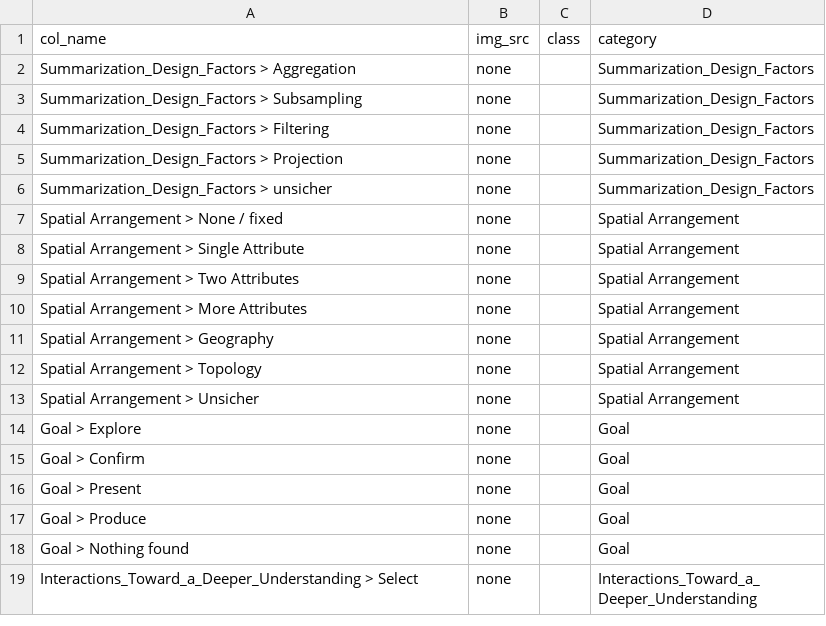
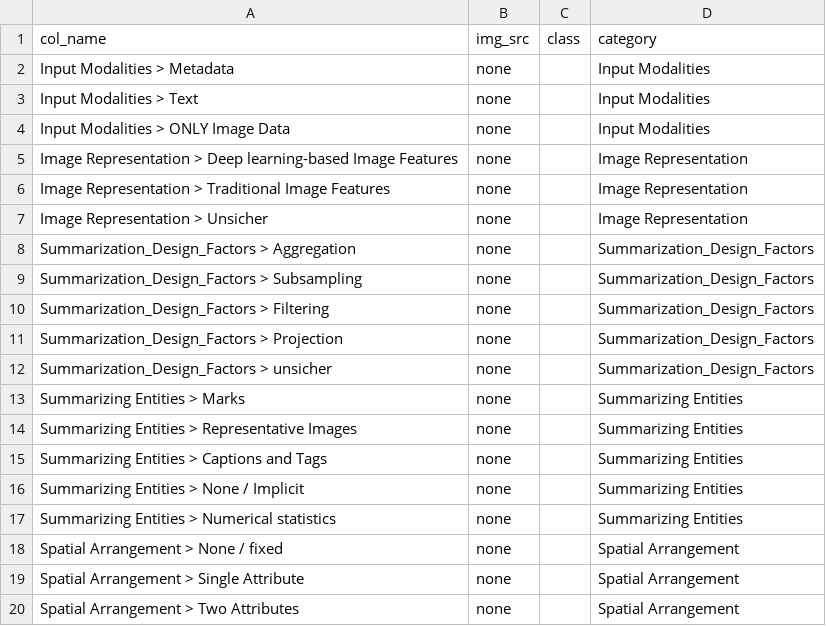
Before and after one commit to richardwolfmayr/visual-image-set-summarization, a CSV file: assets/data/header.csv, drawn as a sheet; only a part is shown; the shorter side is filled out with more unchanged rows; the diff covers the shown part only.

```diff
--- a/assets/data/header.csv
+++ b/assets/data/header.csv
@@ -1,2 +1,8 @@
 col_name;img_src;class;category
+Input Modalities > Metadata;none;;Input Modalities
+Input Modalities > Text;none;;Input Modalities
+Input Modalities > ONLY Image Data;none;;Input Modalities
+Image Representation > Deep learning-based Image Features;none;;Image Representation
+Image Representation > Traditional Image Features;none;;Image Representation
+Image Representation > Unsicher;none;;Image Representation
 Summarization_Design_Factors > Aggregation;none;;Summarization_Design_Factors
@@ -6,2 +12,7 @@ Summarization_Design_Factors > Projection;none;;Summarization_Design_Factors
 Summarization_Design_Factors > unsicher;none;;Summarization_Design_Factors
+Summarizing Entities > Marks;none;;Summarizing Entities
+Summarizing Entities > Representative Images;none;;Summarizing Entities
+Summarizing Entities > Captions and Tags;none;;Summarizing Entities
+Summarizing Entities > None / Implicit;none;;Summarizing Entities
+Summarizing Entities > Numerical statistics;none;;Summarizing Entities
 Spatial Arrangement > None / fixed;none;;Spatial Arrangement
```
Also changed, not shown: 12 added rows, 1 removed row and 2 edited cells elsewhere in this file, assets/data/table2-combCite.csv, 11 other files.
